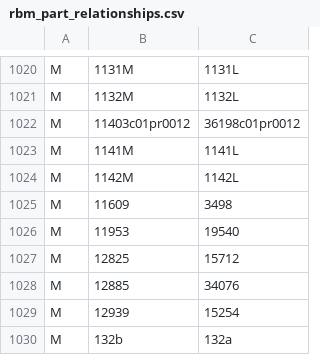
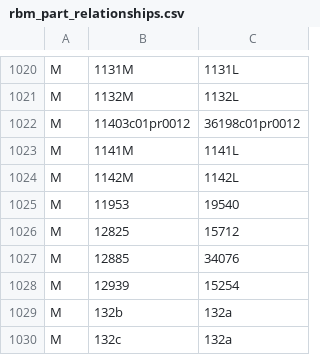
Before and after one commit to ojuuji/rbmerge, a CSV file: tables/rbm_part_relationships.csv, drawn as a sheet; only a part is shown, gaps mark what is left out; the shorter side is filled out with more unchanged rows.

```diff
--- a/tables/rbm_part_relationships.csv
+++ b/tables/rbm_part_relationships.csv
@@ -1024,3 +1024,2 @@ M,1141M,1141L
 M,1142M,1142L
-M,11609,3498
 M,11953,19540
```
